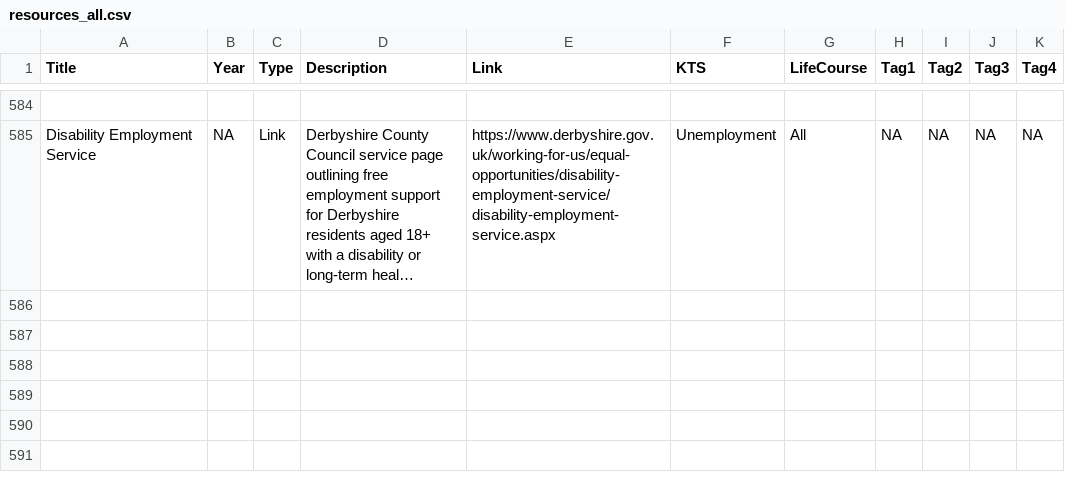
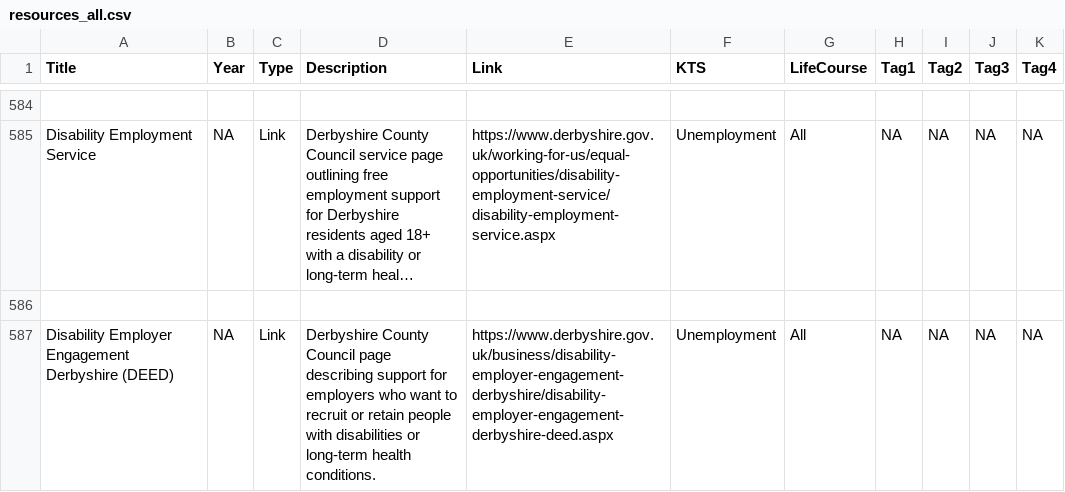
Before and after one commit to DerbyshireKIT/jsna-resources, a CSV file: resources_all.csv, drawn as a sheet; only a part is shown, gaps mark what is left out; long unchanged cells end in …; the diff names each change by its address in the sheet, - before the commit and + after, or states it on an @@ line.

Commit message:
Add resource: Disability Employer Engagement Derbyshire (DEED)

```diff
--- a/resources_all.csv
+++ b/resources_all.csv
+row 586: (empty)
+row 587: Disability Employer Engagement Derbyshire (DEED) | NA | Link | Derbyshire County Council page describing support for employers who want to recruit or retain people with disabilities or long-term health conditions. | https://www.derbyshire.gov.uk/business/disability-employer-engagement-derbyshire/disability-employer-engagement-derbyshire-deed.aspx | Unemployment | All | NA | NA | NA | NA
```
